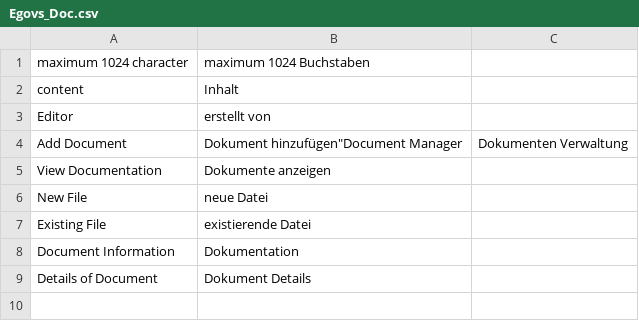
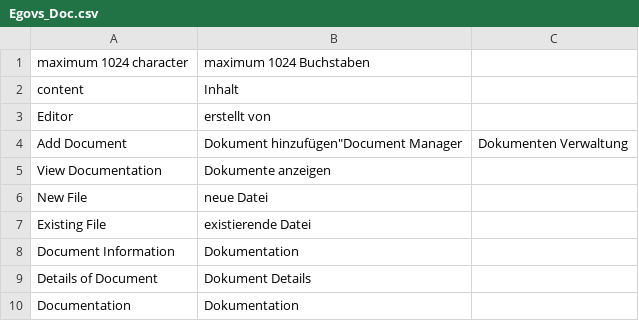
Before and after one commit to b3-it/magento-lts, a CSV file: app/locale/de_DE/Egovs_Doc.csv, drawn as a sheet; the diff names each change by its address in the sheet, - before the commit and + after, or states it on an @@ line.

```diff
--- a/app/locale/de_DE/Egovs_Doc.csv
+++ b/app/locale/de_DE/Egovs_Doc.csv
+row 10: Documentation | Dokumentation
```
Also changed, not shown: 3 other files.
